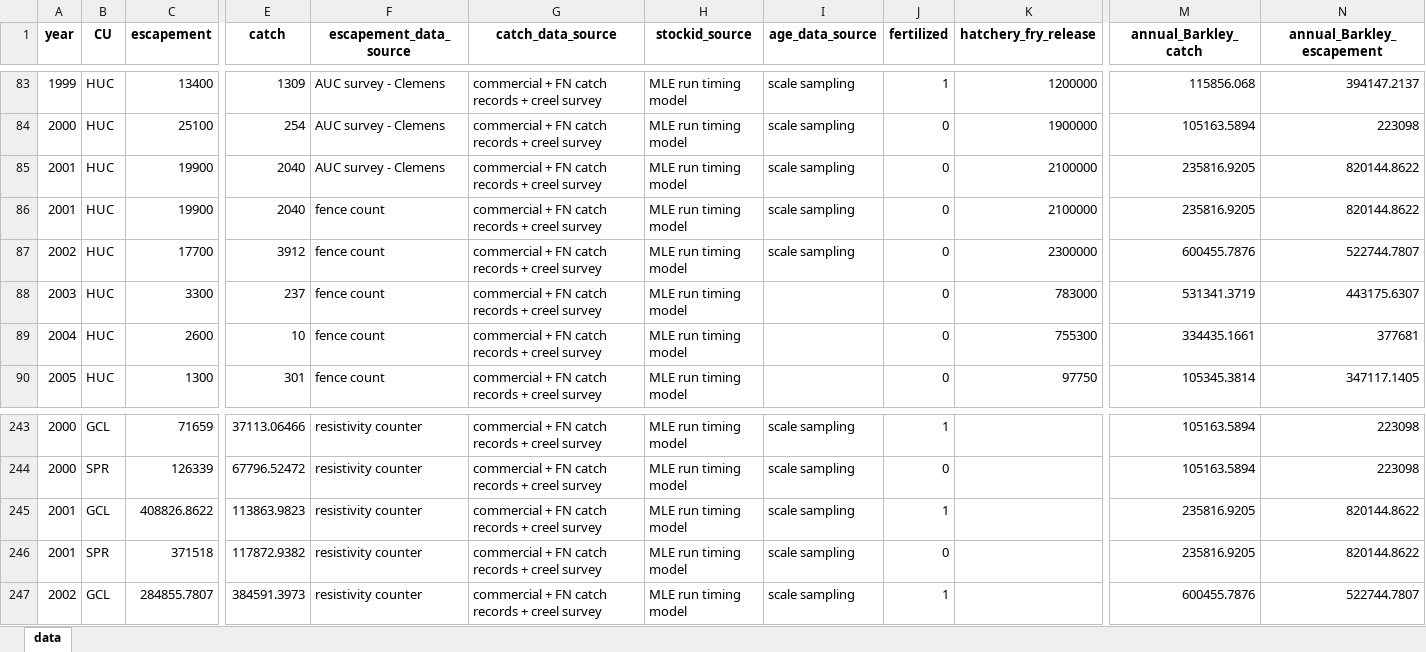
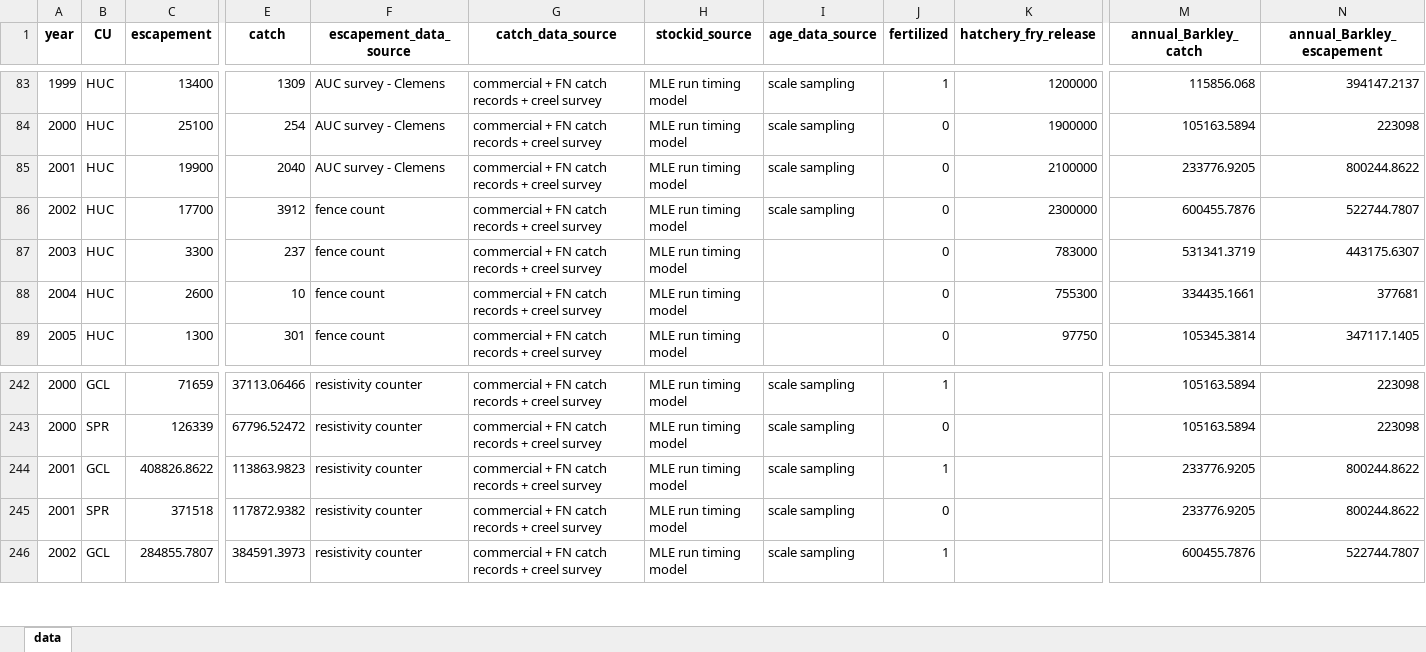
Before and after one commit to SCA-stock-assess/Barkley-Sk-CSAS, an Excel workbook: 3. outputs/Total return time series/Barkley Sockeye total annual returns by CU_collated.xlsx, sheet data, drawn as a sheet; only a part is shown, gaps mark what is left out; values as stored, in another font and other column widths than the file's, no borders; removed rows and columns are numbered as before the commit, all else as after; rows hold the shown columns only; the diff names each change by its address in the sheet, - before the commit and + after, or states it on an @@ line.

Commit message:
update out file

```diff
--- a/3. outputs/Total return time series/Barkley Sockeye total annual returns by CU_collated.xlsx (sheet data)
+++ b/3. outputs/Total return time series/Barkley Sockeye total annual returns by CU_collated.xlsx (sheet data)
-M85 (annual_Barkley_catch): 235816.9205
+M85 (annual_Barkley_catch): 233776.9205
-N85 (annual_Barkley_escapement): 820144.8622
+N85 (annual_Barkley_escapement): 800244.8622
-row 86: 2001 | HUC | 19900 | 2040 | fence count | commercial + FN catch records + creel survey | MLE run timing model | scale sampling | 0 | 2100000 | 235816.9205 | 820144.8622
-M244:M245 (annual_Barkley_catch): 235816.9205
+M244:M245 (annual_Barkley_catch): 233776.9205
-N244:N245 (annual_Barkley_escapement): 820144.8622
+N244:N245 (annual_Barkley_escapement): 800244.8622
```
